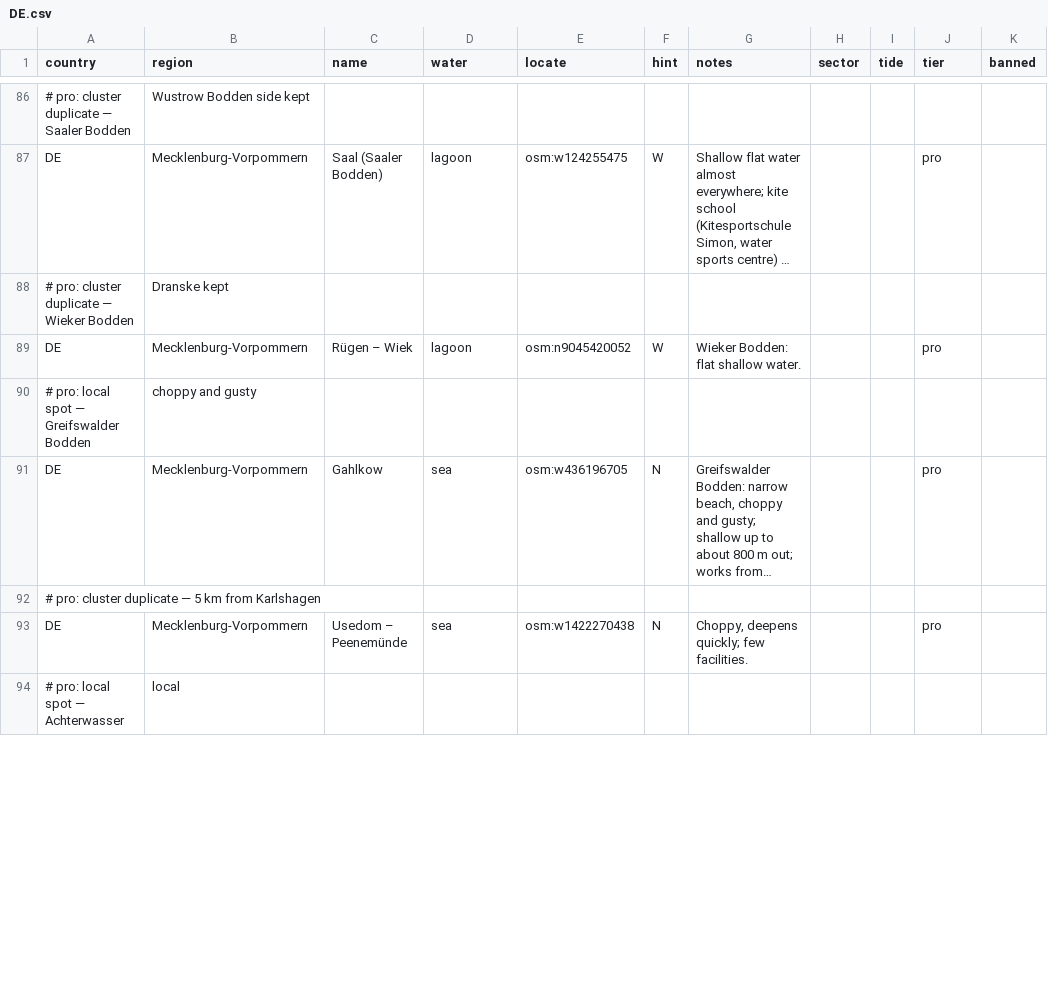
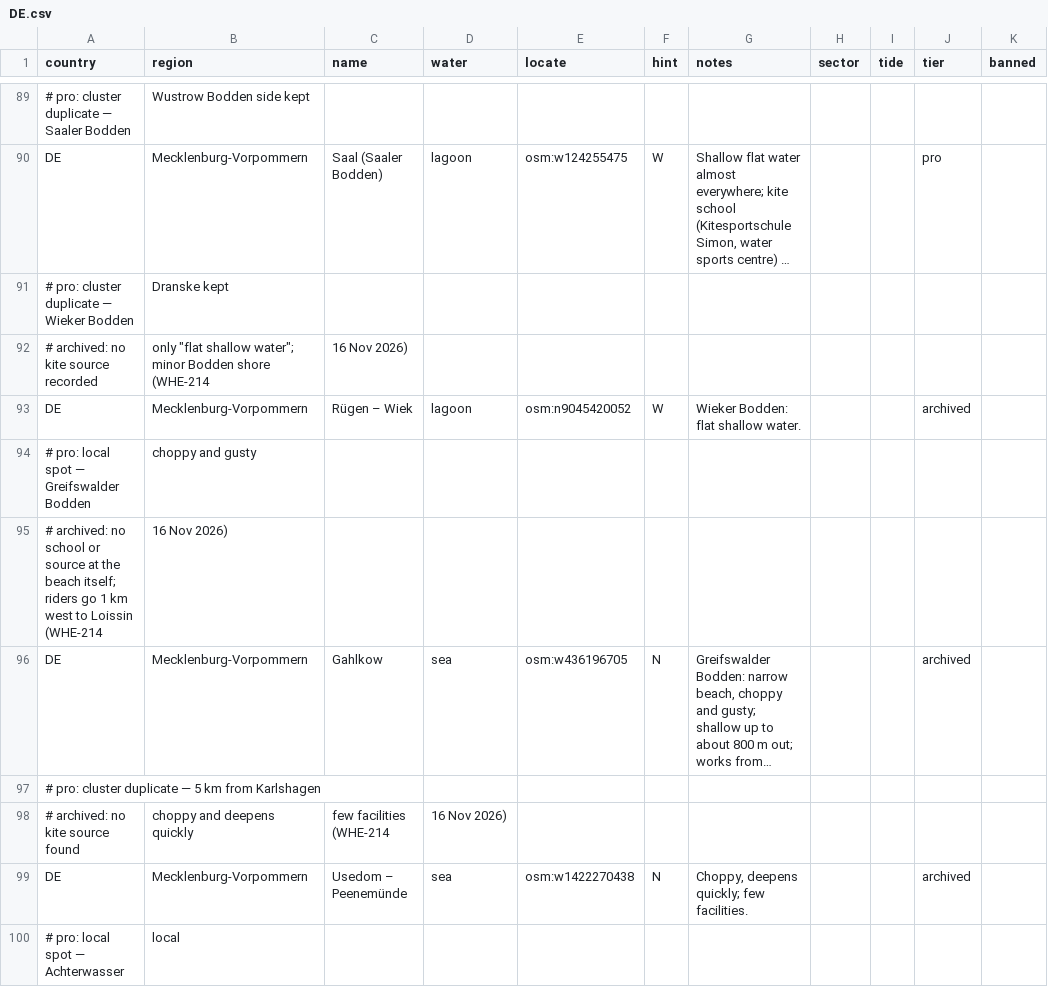
Before and after one commit to benjcvd/wheretokite, a CSV file: tools/spots/DE.csv, drawn as a sheet; only a part is shown, gaps mark what is left out; long unchanged cells end in …; addresses are those after the commit; the diff covers the shown part only; the diff names each change by its address in the sheet, - before the commit and + after, or states it on an @@ line.

```diff
--- a/tools/spots/DE.csv
+++ b/tools/spots/DE.csv
+row 92: # archived: no kite source recorded | only "flat shallow water"; minor Bodden shore (WHE-214 | 16 Nov 2026)
-J93 (tier): pro
+J93 (tier): archived
+row 95: # archived: no school or source at the beach itself; riders go 1 km west to Loissin (WHE-214 | 16 Nov 2026)
-J96 (tier): pro
+J96 (tier): archived
+row 98: # archived: no kite source found | choppy and deepens quickly | few facilities (WHE-214 | 16 Nov 2026)
-J99 (tier): pro
+J99 (tier): archived
```
Also changed, not shown: 8 added rows and 8 edited cells elsewhere in this file, tools/spots/BE.csv, tools/spots/GB.csv, 10 other files.
